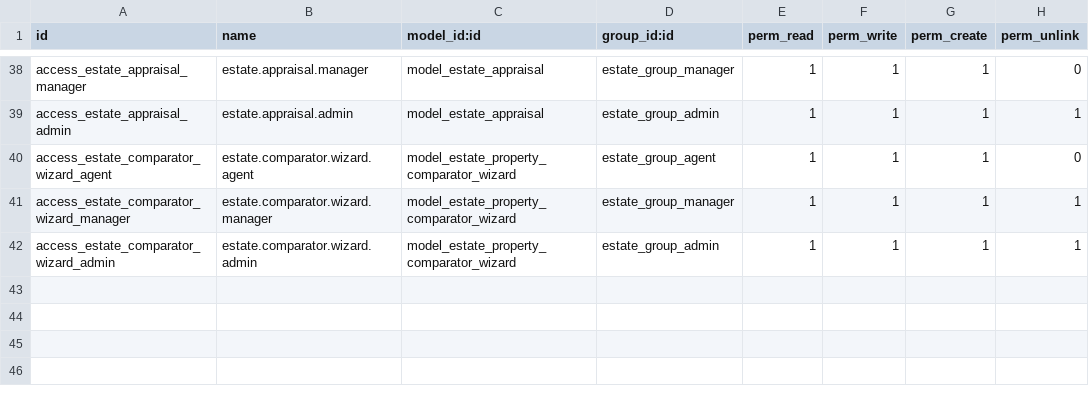
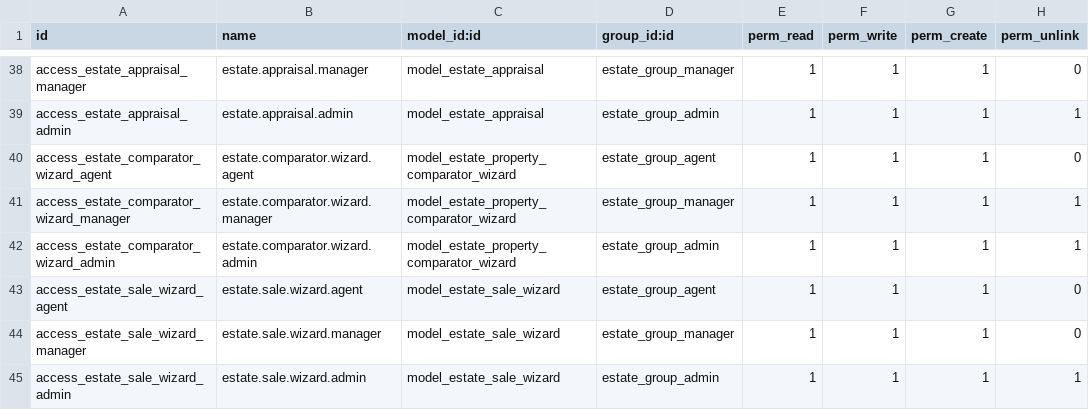
Before and after one commit to JustinLucero07/TesisOdoo, a CSV file: estate_management/security/ir.model.access.csv, drawn as a sheet; only a part is shown, gaps mark what is left out.

```diff
--- a/estate_management/security/ir.model.access.csv
+++ b/estate_management/security/ir.model.access.csv
@@ -42 +42,4 @@ access_estate_comparator_wizard_manager,estate.comparator.wizard.manager,model_e
 access_estate_comparator_wizard_admin,estate.comparator.wizard.admin,model_estate_property_comparator_wizard,estate_group_admin,1,1,1,1
+access_estate_sale_wizard_agent,estate.sale.wizard.agent,model_estate_sale_wizard,estate_group_agent,1,1,1,0
+access_estate_sale_wizard_manager,estate.sale.wizard.manager,model_estate_sale_wizard,estate_group_manager,1,1,1,0
+access_estate_sale_wizard_admin,estate.sale.wizard.admin,model_estate_sale_wizard,estate_group_admin,1,1,1,1
```
Also changed, not shown: 38 other files.
